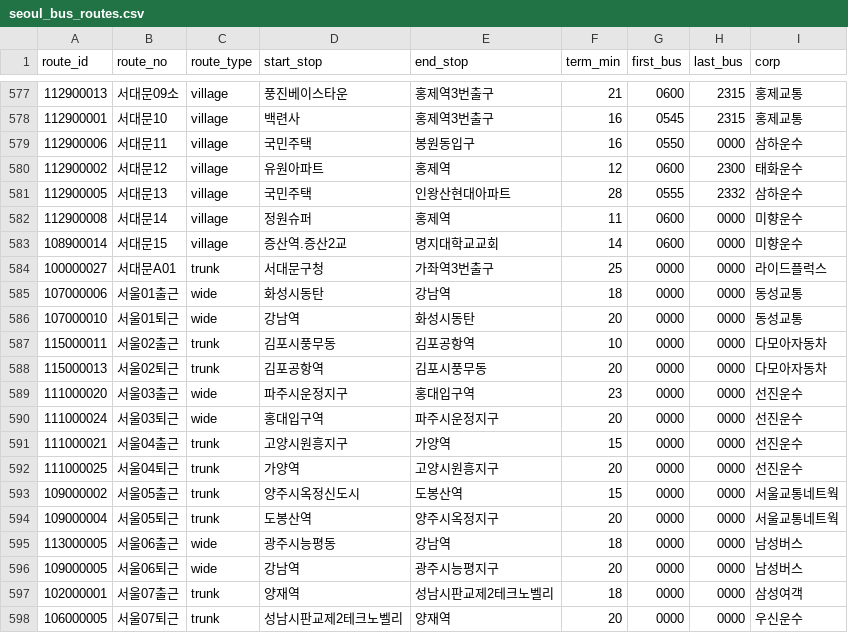
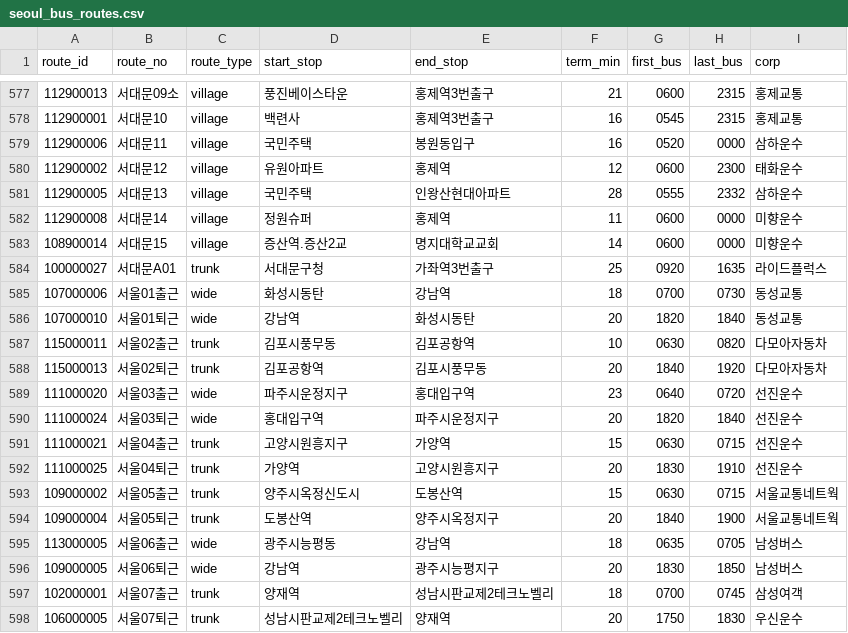
Before and after one commit to kyckang/SeoulTransitMap_data, a CSV file: v1/seoul_bus_routes.csv, drawn as a sheet; only a part is shown, gaps mark what is left out; the diff covers the shown part only.

```diff
--- a/v1/seoul_bus_routes.csv
+++ b/v1/seoul_bus_routes.csv
@@ -578,3 +578,3 @@ route_id,route_no,route_type,start_stop,end_stop,term_min,first_bus,last_bus,cor
 112900001,서대문10,village,백련사,홍제역3번출구,16,0545,2315,홍제교통
-112900006,서대문11,village,국민주택,봉원동입구,16,0550,0000,삼하운수
+112900006,서대문11,village,국민주택,봉원동입구,16,0520,0000,삼하운수
 112900002,서대문12,village,유원아파트,홍제역,12,0600,2300,태화운수
@@ -583,16 +583,16 @@ route_id,route_no,route_type,start_stop,end_stop,term_min,first_bus,last_bus,cor
 108900014,서대문15,village,증산역.증산2교,명지대학교교회,14,0600,0000,미향운수
-100000027,서대문A01,trunk,서대문구청,가좌역3번출구,25,0000,0000,라이드플럭스
-107000006,서울01출근,wide,화성시동탄,강남역,18,0000,0000,동성교통
-107000010,서울01퇴근,wide,강남역,화성시동탄,20,0000,0000,동성교통
-115000011,서울02출근,trunk,김포시풍무동,김포공항역,10,0000,0000,다모아자동차
-115000013,서울02퇴근,trunk,김포공항역,김포시풍무동,20,0000,0000,다모아자동차
-111000020,서울03출근,wide,파주시운정지구,홍대입구역,23,0000,0000,선진운수
-111000024,서울03퇴근,wide,홍대입구역,파주시운정지구,20,0000,0000,선진운수
-111000021,서울04출근,trunk,고양시원흥지구,가양역,15,0000,0000,선진운수
-111000025,서울04퇴근,trunk,가양역,고양시원흥지구,20,0000,0000,선진운수
-109000002,서울05출근,trunk,양주시옥정신도시,도봉산역,15,0000,0000,서울교통네트웍
-109000004,서울05퇴근,trunk,도봉산역,양주시옥정지구,20,0000,0000,서울교통네트웍
-113000005,서울06출근,wide,광주시능평동,강남역,18,0000,0000,남성버스
-109000005,서울06퇴근,wide,강남역,광주시능평지구,20,0000,0000,남성버스
-102000001,서울07출근,trunk,양재역,성남시판교제2테크노벨리,18,0000,0000,삼성여객
-106000005,서울07퇴근,trunk,성남시판교제2테크노벨리,양재역,20,0000,0000,우신운수
+100000027,서대문A01,trunk,서대문구청,가좌역3번출구,25,0920,1635,라이드플럭스
+107000006,서울01출근,wide,화성시동탄,강남역,18,0700,0730,동성교통
+107000010,서울01퇴근,wide,강남역,화성시동탄,20,1820,1840,동성교통
+115000011,서울02출근,trunk,김포시풍무동,김포공항역,10,0630,0820,다모아자동차
+115000013,서울02퇴근,trunk,김포공항역,김포시풍무동,20,1840,1920,다모아자동차
+111000020,서울03출근,wide,파주시운정지구,홍대입구역,23,0640,0720,선진운수
+111000024,서울03퇴근,wide,홍대입구역,파주시운정지구,20,1820,1840,선진운수
+111000021,서울04출근,trunk,고양시원흥지구,가양역,15,0630,0715,선진운수
+111000025,서울04퇴근,trunk,가양역,고양시원흥지구,20,1830,1910,선진운수
+109000002,서울05출근,trunk,양주시옥정신도시,도봉산역,15,0630,0715,서울교통네트웍
+109000004,서울05퇴근,trunk,도봉산역,양주시옥정지구,20,1840,1900,서울교통네트웍
+113000005,서울06출근,wide,광주시능평동,강남역,18,0635,0705,남성버스
+109000005,서울06퇴근,wide,강남역,광주시능평지구,20,1830,1850,남성버스
+102000001,서울07출근,trunk,양재역,성남시판교제2테크노벨리,18,0700,0745,삼성여객
+106000005,서울07퇴근,trunk,성남시판교제2테크노벨리,양재역,20,1750,1830,우신운수
```
Also changed, not shown: 127 edited cells elsewhere in this file, 2 other files.
